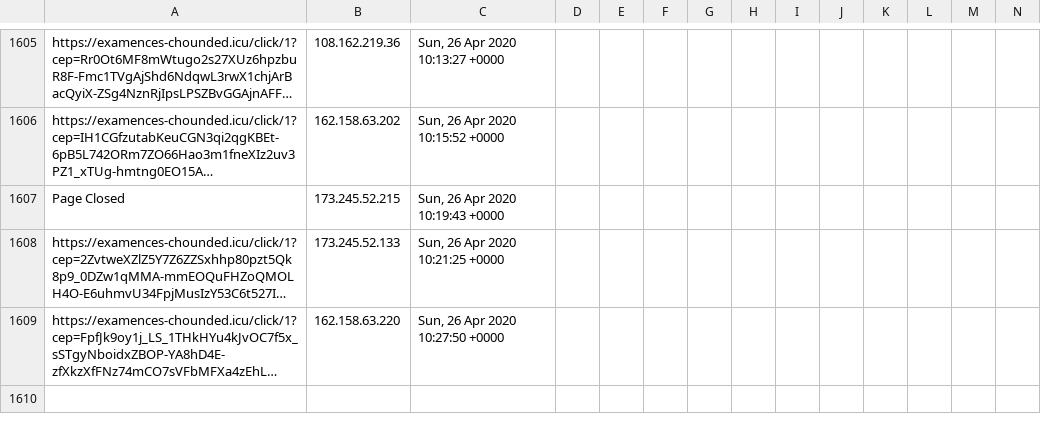
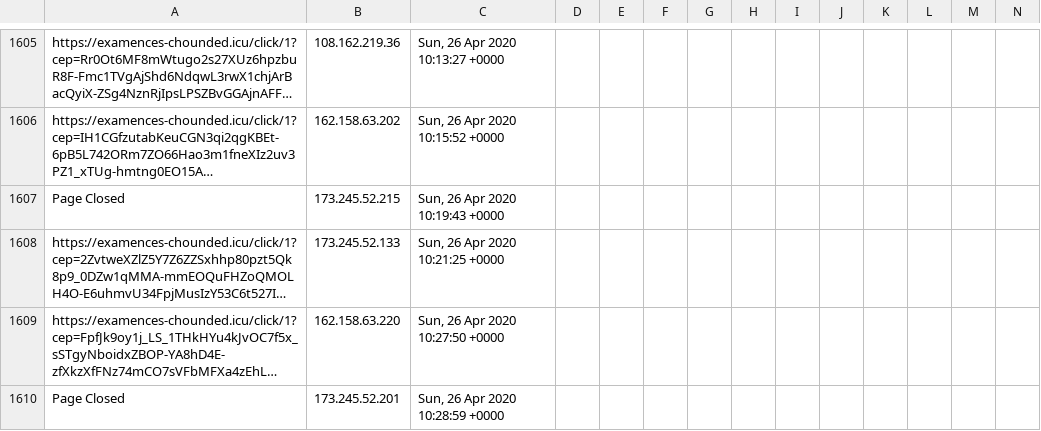
Before and after one commit to runacode/av_op, a CSV file: logs/2020__April.csv, drawn as a sheet; only a part is shown, gaps mark what is left out; long unchanged cells end in …; rows hold the shown columns only; the diff names each change by its address in the sheet, - before the commit and + after, or states it on an @@ line.

Commit message:
Site Editor Update

```diff
--- a/logs/2020__April.csv
+++ b/logs/2020__April.csv
+row 1610: Page Closed | 173.245.52.201 | Sun, 26 Apr 2020 10:28:59 +0000
```
